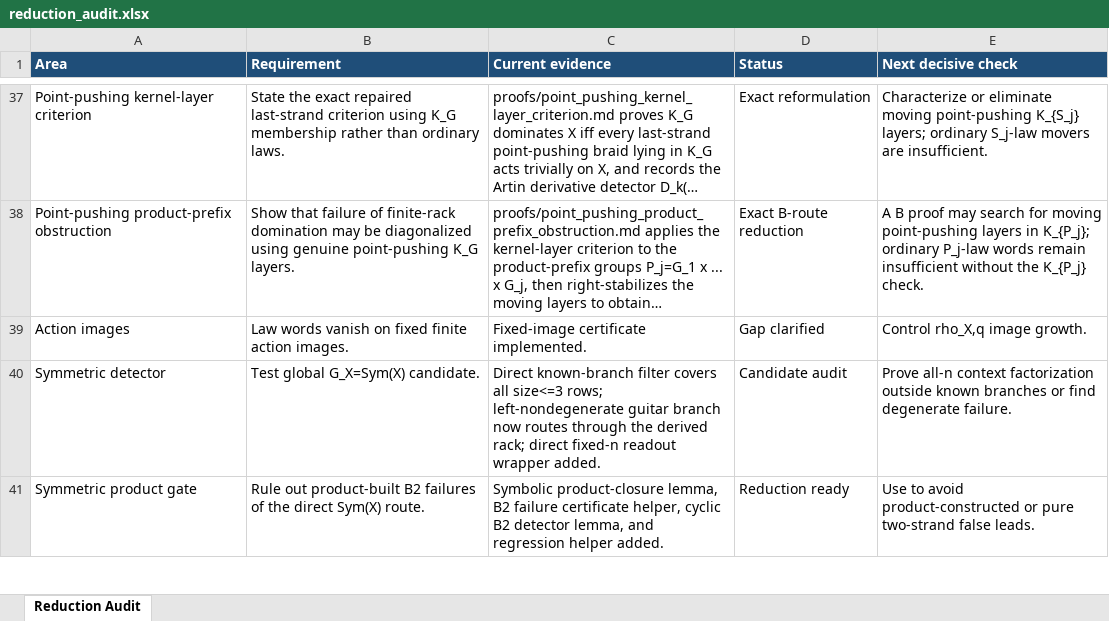
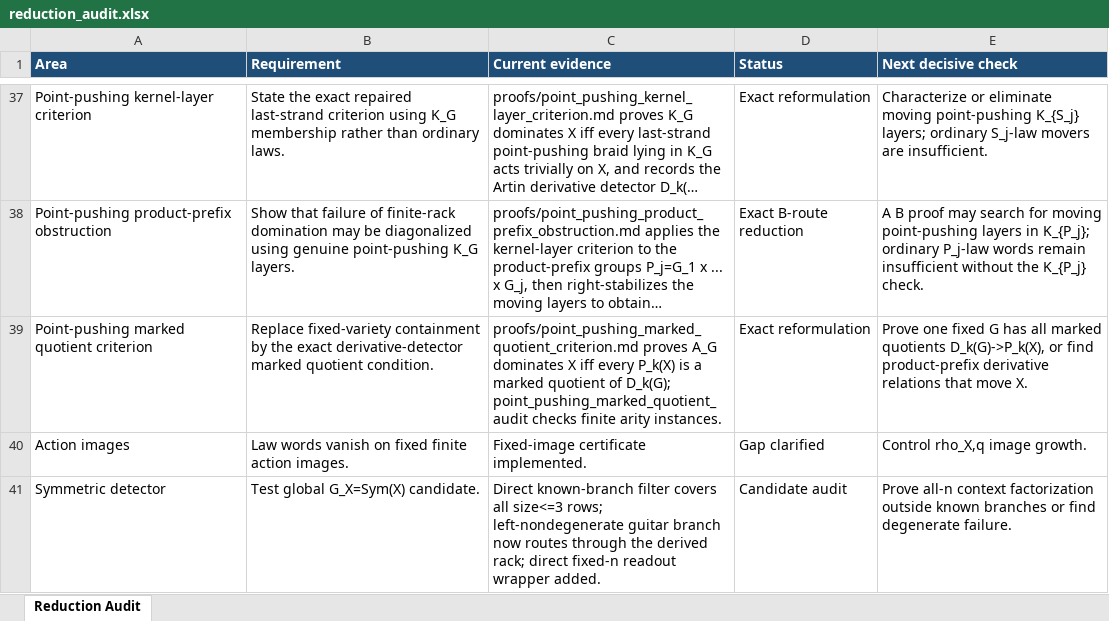
Before and after one commit to alexrudimer-boop/sawin, an Excel workbook: tables/reduction_audit.xlsx, sheet Reduction Audit, drawn as a sheet; only a part is shown, gaps mark what is left out; the shorter side is filled out with more unchanged rows; long unchanged cells end in …; values as stored, in another font and other column widths than the file's, no borders; conditional formats not drawn; the diff names each change by its address in the sheet, - before the commit and + after, or states it on an @@ line.

Commit message:
Record point-pushing marked quotient criterion

```diff
--- a/tables/reduction_audit.xlsx (sheet Reduction Audit)
+++ b/tables/reduction_audit.xlsx (sheet Reduction Audit)
+row 39: Point-pushing marked quotient criterion | Replace fixed-variety containment by the exact derivative-detector marked quotient condition. | proofs/point_pushing_marked_quotient_criterion.md proves A_G dominates X iff every P_k(X) is a marked quotient of D_k(G); point_pushing_marked_quotient_audit checks finite arity instances. | Exact reformulation | Prove one fixed G has all marked quotients D_k(G)->P_k(X), or find product-prefix derivative relations that move X.
```
Also changed, not shown: 12 other files.
